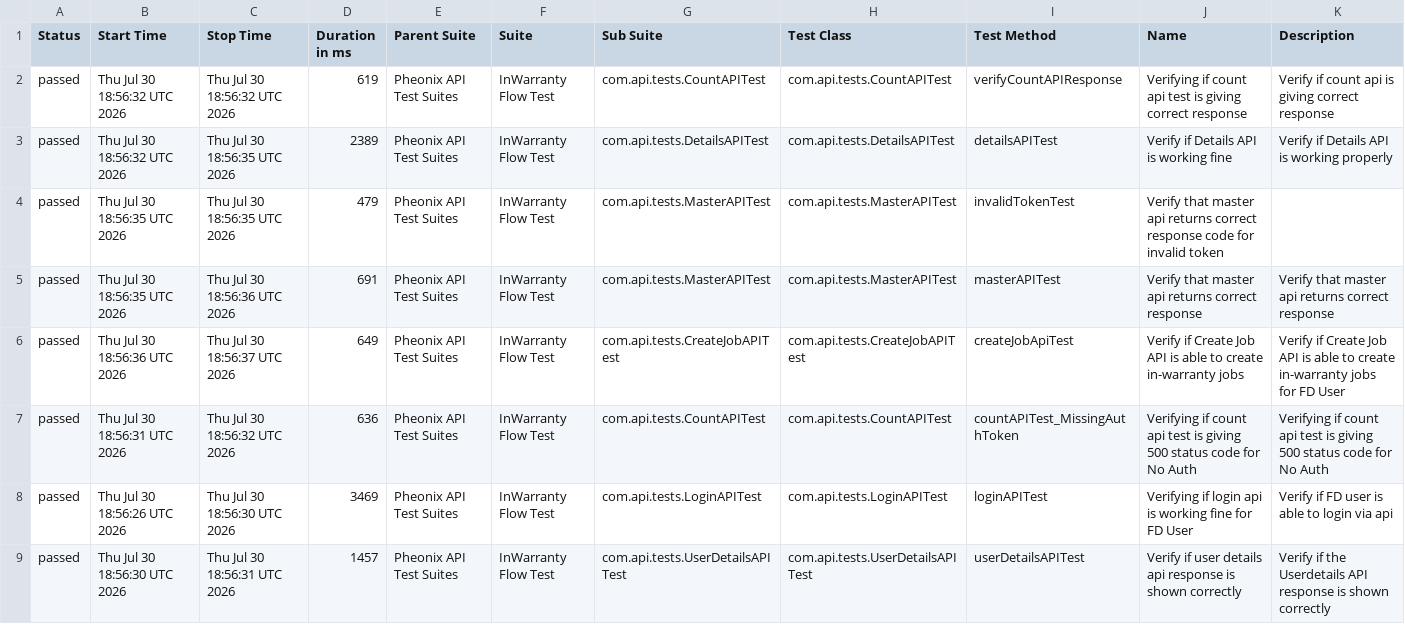
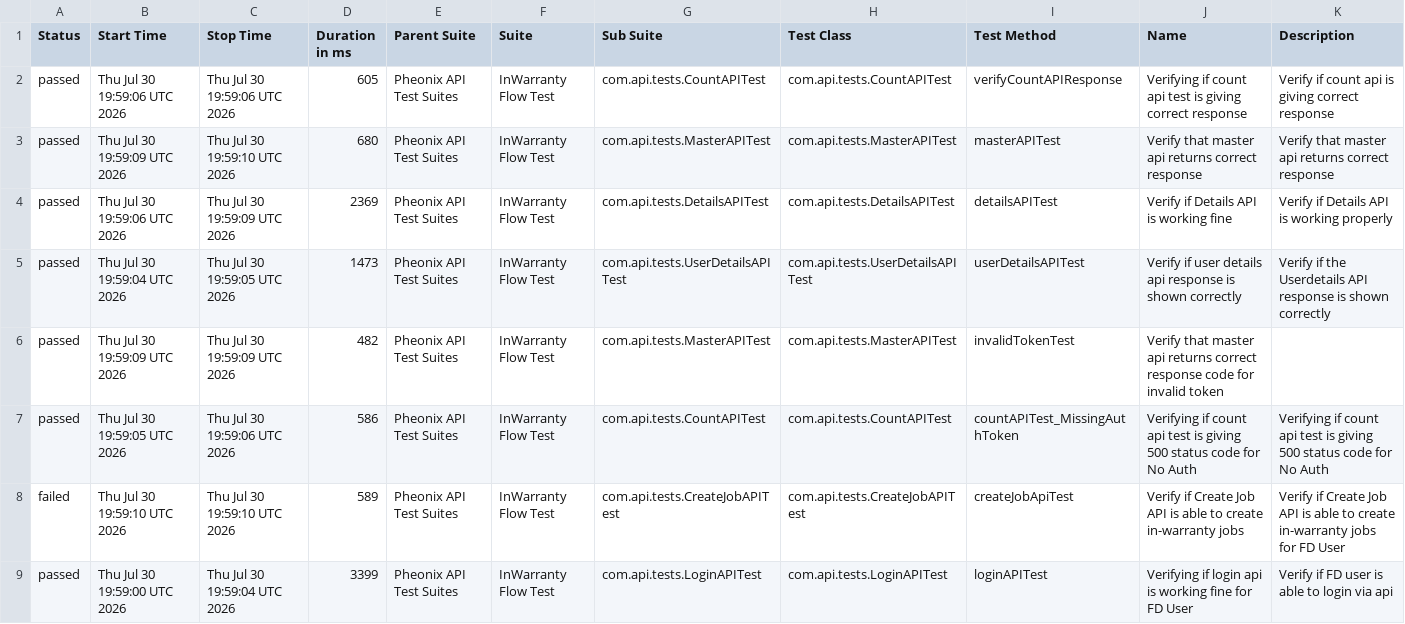
Before and after one commit to kstvds24/Phoenix-TestAutomationFrameWork, a CSV file: data/suites.csv, drawn as a sheet.

```diff
--- a/data/suites.csv
+++ b/data/suites.csv
@@ -1,9 +1,9 @@
 "Status","Start Time","Stop Time","Duration in ms","Parent Suite","Suite","Sub Suite","Test Class","Test Method","Name","Description"
-"passed","Thu Jul 30 18:56:32 UTC 2026","Thu Jul 30 18:56:32 UTC 2026","619","Pheonix API Test Suites","InWarranty Flow Test","com.api.tests.CountAPITest","com.api.tests.CountAPITest","verifyCountAPIResponse","Verifying if count api test is giving correct response","Verify if count api is giving correct response"
-"passed","Thu Jul 30 18:56:32 UTC 2026","Thu Jul 30 18:56:35 UTC 2026","2389","Pheonix API Test Suites","InWarranty Flow Test","com.api.tests.DetailsAPITest","com.api.tests.DetailsAPITest","detailsAPITest","Verify if Details API is working fine","Verify if Details API is working properly"
-"passed","Thu Jul 30 18:56:35 UTC 2026","Thu Jul 30 18:56:35 UTC 2026","479","Pheonix API Test Suites","InWarranty Flow Test","com.api.tests.MasterAPITest","com.api.tests.MasterAPITest","invalidTokenTest","Verify that master api returns correct response code for invalid token",""
-"passed","Thu Jul 30 18:56:35 UTC 2026","Thu Jul 30 18:56:36 UTC 2026","691","Pheonix API Test Suites","InWarranty Flow Test","com.api.tests.MasterAPITest","com.api.tests.MasterAPITest","masterAPITest","Verify that master api returns correct response","Verify that master api returns correct response"
-"passed","Thu Jul 30 18:56:36 UTC 2026","Thu Jul 30 18:56:37 UTC 2026","649","Pheonix API Test Suites","InWarranty Flow Test","com.api.tests.CreateJobAPITest","com.api.tests.CreateJobAPITest","createJobApiTest","Verify if Create Job API is able to create in-warranty jobs","Verify if Create Job API is able to create in-warranty jobs for FD User"
-"passed","Thu Jul 30 18:56:31 UTC 2026","Thu Jul 30 18:56:32 UTC 2026","636","Pheonix API Test Suites","InWarranty Flow Test","com.api.tests.CountAPITest","com.api.tests.CountAPITest","countAPITest_MissingAuthToken","Verifying if count api test is giving 500 status code for No Auth","Verifying if count api test is giving 500 status code for No Auth"
-"passed","Thu Jul 30 18:56:26 UTC 2026","Thu Jul 30 18:56:30 UTC 2026","3469","Pheonix API Test Suites","InWarranty Flow Test","com.api.tests.LoginAPITest","com.api.tests.LoginAPITest","loginAPITest","Verifying if login api is working fine for FD User","Verify if FD user is able to login via api"
-"passed","Thu Jul 30 18:56:30 UTC 2026","Thu Jul 30 18:56:31 UTC 2026","1457","Pheonix API Test Suites","InWarranty Flow Test","com.api.tests.UserDetailsAPITest","com.api.tests.UserDetailsAPITest","userDetailsAPITest","Verify if user details api response is shown correctly","Verify if the Userdetails API response is shown correctly"
+"passed","Thu Jul 30 19:59:06 UTC 2026","Thu Jul 30 19:59:06 UTC 2026","605","Pheonix API Test Suites","InWarranty Flow Test","com.api.tests.CountAPITest","com.api.tests.CountAPITest","verifyCountAPIResponse","Verifying if count api test is giving correct response","Verify if count api is giving correct response"
+"passed","Thu Jul 30 19:59:09 UTC 2026","Thu Jul 30 19:59:10 UTC 2026","680","Pheonix API Test Suites","InWarranty Flow Test","com.api.tests.MasterAPITest","com.api.tests.MasterAPITest","masterAPITest","Verify that master api returns correct response","Verify that master api returns correct response"
+"passed","Thu Jul 30 19:59:06 UTC 2026","Thu Jul 30 19:59:09 UTC 2026","2369","Pheonix API Test Suites","InWarranty Flow Test","com.api.tests.DetailsAPITest","com.api.tests.DetailsAPITest","detailsAPITest","Verify if Details API is working fine","Verify if Details API is working properly"
+"passed","Thu Jul 30 19:59:04 UTC 2026","Thu Jul 30 19:59:05 UTC 2026","1473","Pheonix API Test Suites","InWarranty Flow Test","com.api.tests.UserDetailsAPITest","com.api.tests.UserDetailsAPITest","userDetailsAPITest","Verify if user details api response is shown correctly","Verify if the Userdetails API response is shown correctly"
+"passed","Thu Jul 30 19:59:09 UTC 2026","Thu Jul 30 19:59:09 UTC 2026","482","Pheonix API Test Suites","InWarranty Flow Test","com.api.tests.MasterAPITest","com.api.tests.MasterAPITest","invalidTokenTest","Verify that master api returns correct response code for invalid token",""
+"passed","Thu Jul 30 19:59:05 UTC 2026","Thu Jul 30 19:59:06 UTC 2026","586","Pheonix API Test Suites","InWarranty Flow Test","com.api.tests.CountAPITest","com.api.tests.CountAPITest","countAPITest_MissingAuthToken","Verifying if count api test is giving 500 status code for No Auth","Verifying if count api test is giving 500 status code for No Auth"
+"failed","Thu Jul 30 19:59:10 UTC 2026","Thu Jul 30 19:59:10 UTC 2026","589","Pheonix API Test Suites","InWarranty Flow Test","com.api.tests.CreateJobAPITest","com.api.tests.CreateJobAPITest","createJobApiTest","Verify if Create Job API is able to create in-warranty jobs","Verify if Create Job API is able to create in-warranty jobs for FD User"
+"passed","Thu Jul 30 19:59:00 UTC 2026","Thu Jul 30 19:59:04 UTC 2026","3399","Pheonix API Test Suites","InWarranty Flow Test","com.api.tests.LoginAPITest","com.api.tests.LoginAPITest","loginAPITest","Verifying if login api is working fine for FD User","Verify if FD user is able to login via api"
```
Also changed, not shown: data/behaviors.csv, 57 other files.
